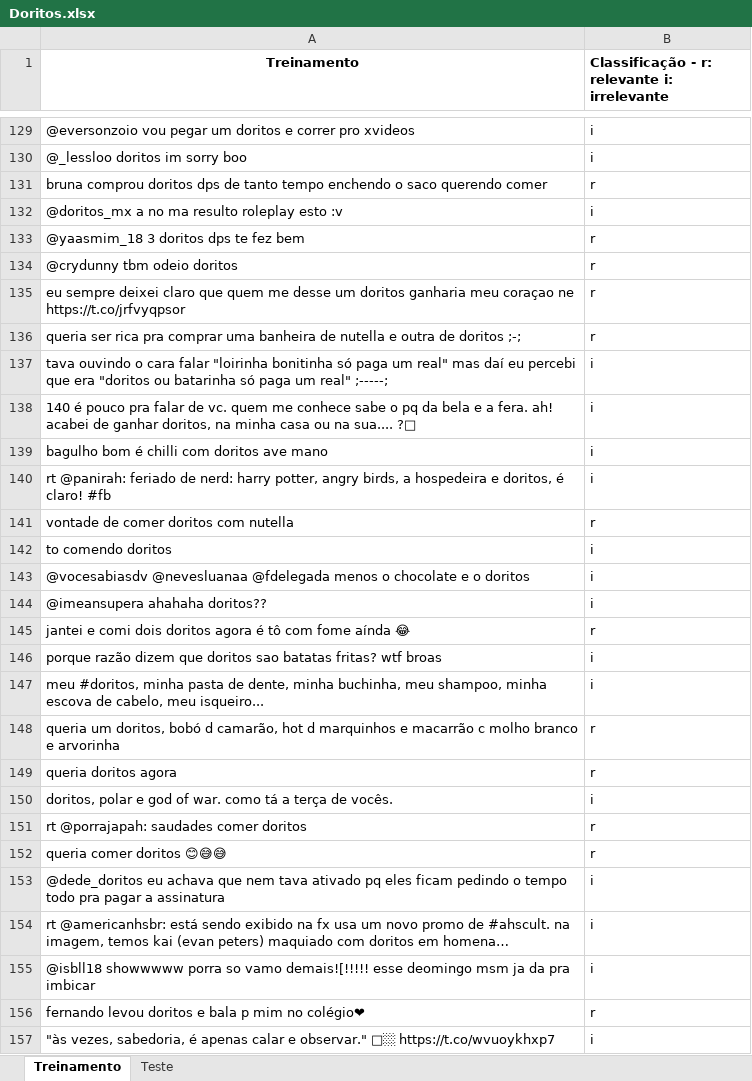
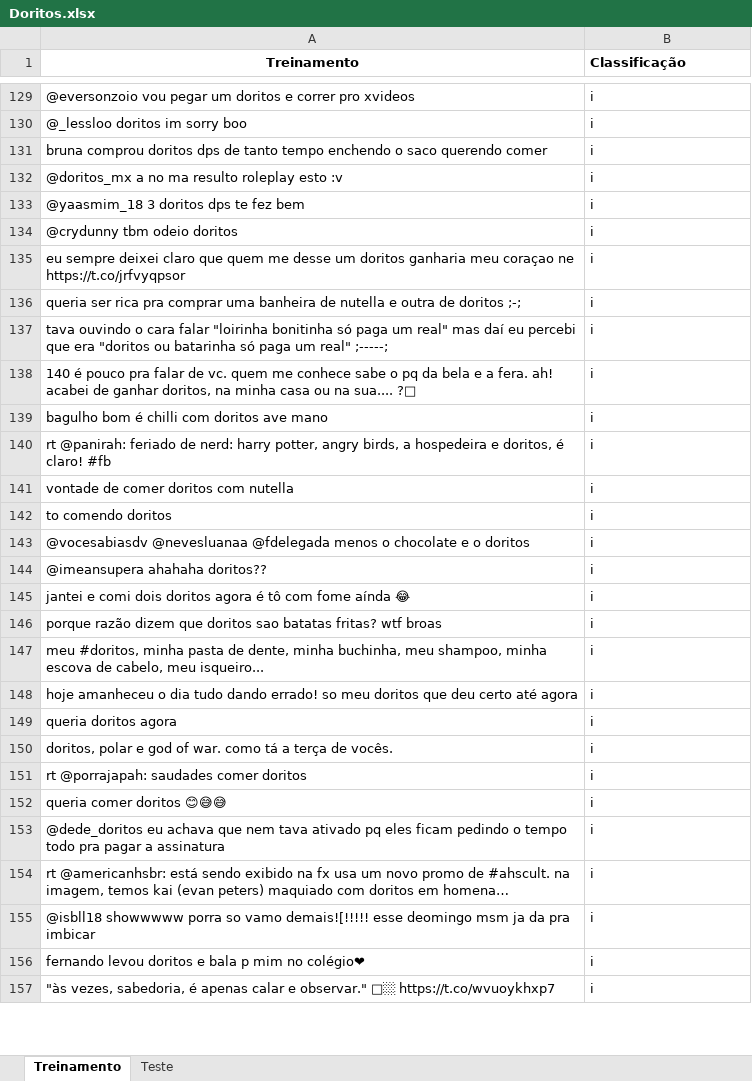
Before and after one commit to pedross3/Data-Science-2, an Excel workbook: Doritos.xlsx, sheet Treinamento, drawn as a sheet; only a part is shown, gaps mark what is left out; values as stored, in another font and other column widths than the file's, no borders; removed rows and columns are numbered as before the commit, all else as after; the diff covers the shown part only; the diff names each change by its address in the sheet, - before the commit and + after, or states it on an @@ line.

```diff
--- a/Doritos.xlsx (sheet Treinamento)
+++ b/Doritos.xlsx (sheet Treinamento)
-B1: Classificação - r: relevante i: irrelevante
+B1: Classificação
-B131 (Classificação): r
+B131 (Classificação): i
-B133:B136 (Classificação): r
+B133:B136 (Classificação): i
-B141 (Classificação): r
+B141 (Classificação): i
-B145 (Classificação): r
+B145 (Classificação): i
-row 148: queria um doritos, bobó d camarão, hot d marquinhos e macarrão c molho branco e arvorinha | r
+row 148: hoje amanheceu o dia tudo dando errado! so meu doritos que deu certo até agora | i
-B149 (Classificação): r
+B149 (Classificação): i
-B151:B152 (Classificação): r
+B151:B152 (Classificação): i
-B156 (Classificação): r
+B156 (Classificação): i
```
Also changed, not shown: 1 added row, 1 removed row and 130 edited cells elsewhere in this sheet, sheet Teste, 4 other files.
